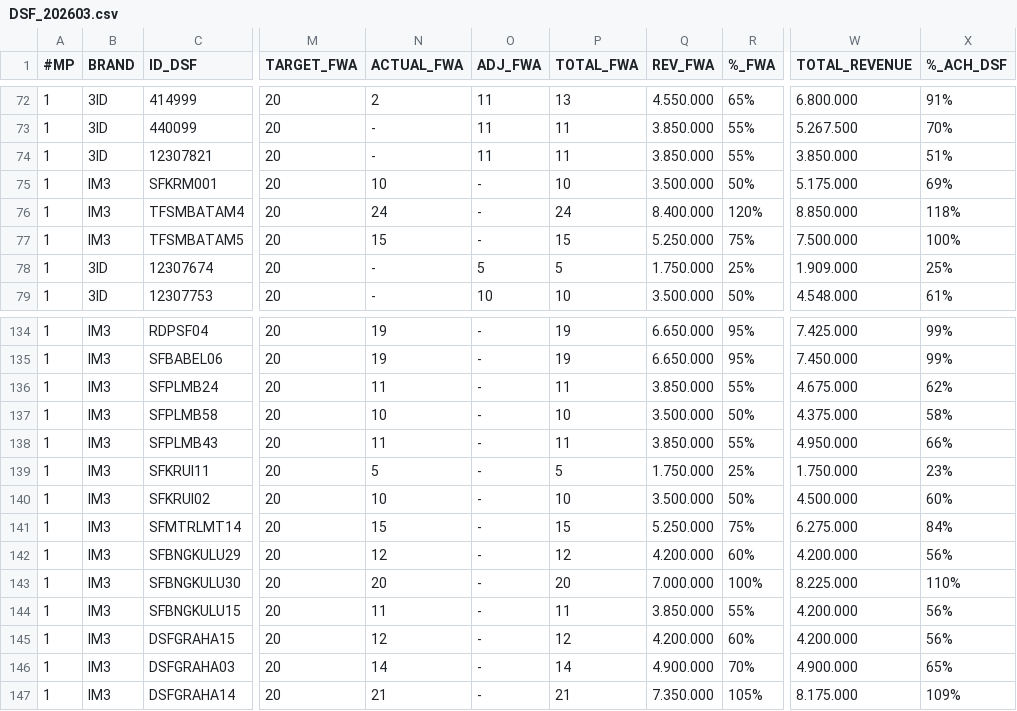
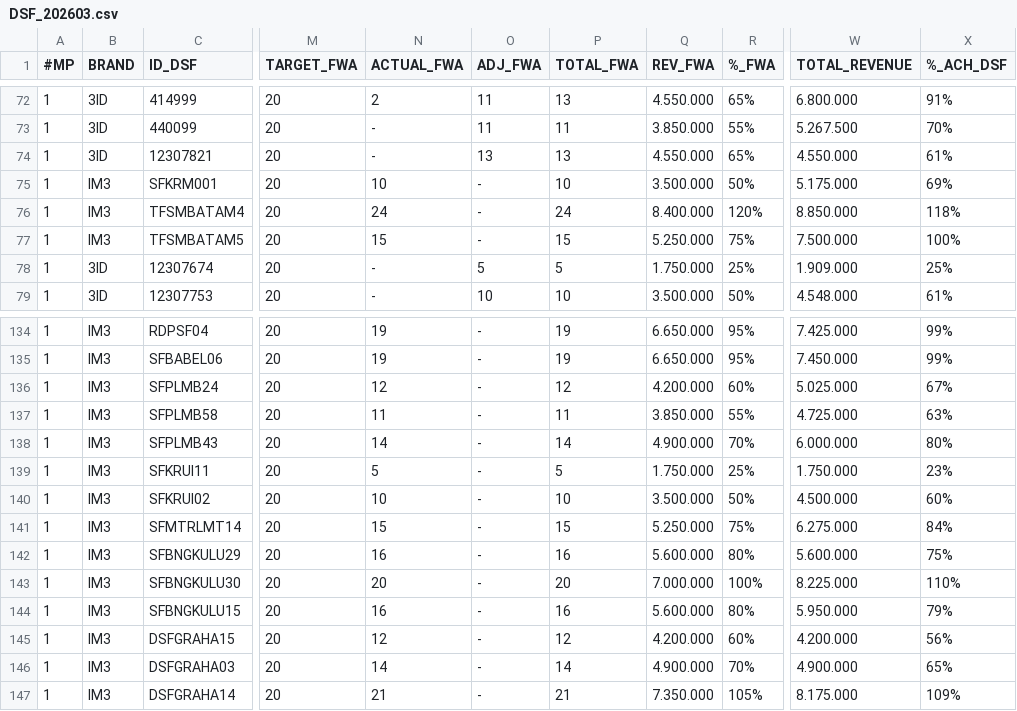
Before and after one commit to hiskiatb/dsf-dashboard, a CSV file: public/DSF_202603.csv, drawn as a sheet; only a part is shown, gaps mark what is left out; the diff covers the shown part only; the diff names each change by its address in the sheet, - before the commit and + after, or states it on an @@ line.

```diff
--- a/public/DSF_202603.csv
+++ b/public/DSF_202603.csv
-O74 (ADJ_FWA): 11
+O74 (ADJ_FWA): 13
-P74 (TOTAL_FWA): 11
+P74 (TOTAL_FWA): 13
-Q74 (REV_FWA): 3.850.000
+Q74 (REV_FWA): 4.550.000
-R74 (%_FWA): 55%
+R74 (%_FWA): 65%
-W74 (TOTAL_REVENUE): 3.850.000
+W74 (TOTAL_REVENUE): 4.550.000
-X74 (%_ACH_DSF): 51%
+X74 (%_ACH_DSF): 61%
-N136 (ACTUAL_FWA): 11
+N136 (ACTUAL_FWA): 12
-P136 (TOTAL_FWA): 11
+P136 (TOTAL_FWA): 12
-Q136 (REV_FWA): 3.850.000
+Q136 (REV_FWA): 4.200.000
-R136 (%_FWA): 55%
+R136 (%_FWA): 60%
-W136 (TOTAL_REVENUE): 4.675.000
+W136 (TOTAL_REVENUE): 5.025.000
-X136 (%_ACH_DSF): 62%
+X136 (%_ACH_DSF): 67%
-N137 (ACTUAL_FWA): 10
+N137 (ACTUAL_FWA): 11
-P137 (TOTAL_FWA): 10
+P137 (TOTAL_FWA): 11
-Q137 (REV_FWA): 3.500.000
+Q137 (REV_FWA): 3.850.000
-R137 (%_FWA): 50%
+R137 (%_FWA): 55%
-W137 (TOTAL_REVENUE): 4.375.000
+W137 (TOTAL_REVENUE): 4.725.000
-X137 (%_ACH_DSF): 58%
+X137 (%_ACH_DSF): 63%
-N138 (ACTUAL_FWA): 11
+N138 (ACTUAL_FWA): 14
-P138 (TOTAL_FWA): 11
+P138 (TOTAL_FWA): 14
-Q138 (REV_FWA): 3.850.000
+Q138 (REV_FWA): 4.900.000
-R138 (%_FWA): 55%
+R138 (%_FWA): 70%
-W138 (TOTAL_REVENUE): 4.950.000
+W138 (TOTAL_REVENUE): 6.000.000
-X138 (%_ACH_DSF): 66%
+X138 (%_ACH_DSF): 80%
-N142 (ACTUAL_FWA): 12
+N142 (ACTUAL_FWA): 16
-P142 (TOTAL_FWA): 12
+P142 (TOTAL_FWA): 16
-Q142 (REV_FWA): 4.200.000
+Q142 (REV_FWA): 5.600.000
-R142 (%_FWA): 60%
+R142 (%_FWA): 80%
-W142 (TOTAL_REVENUE): 4.200.000
+W142 (TOTAL_REVENUE): 5.600.000
-X142 (%_ACH_DSF): 56%
+X142 (%_ACH_DSF): 75%
-N144 (ACTUAL_FWA): 11
+N144 (ACTUAL_FWA): 16
-P144 (TOTAL_FWA): 11
+P144 (TOTAL_FWA): 16
-Q144 (REV_FWA): 3.850.000
+Q144 (REV_FWA): 5.600.000
-R144 (%_FWA): 55%
+R144 (%_FWA): 80%
-W144 (TOTAL_REVENUE): 4.200.000
+W144 (TOTAL_REVENUE): 5.950.000
-X144 (%_ACH_DSF): 56%
+X144 (%_ACH_DSF): 79%
```
Also changed, not shown: 135 edited cells elsewhere in this file, public/ADJ_FWA_202603.csv, 1 other file.
